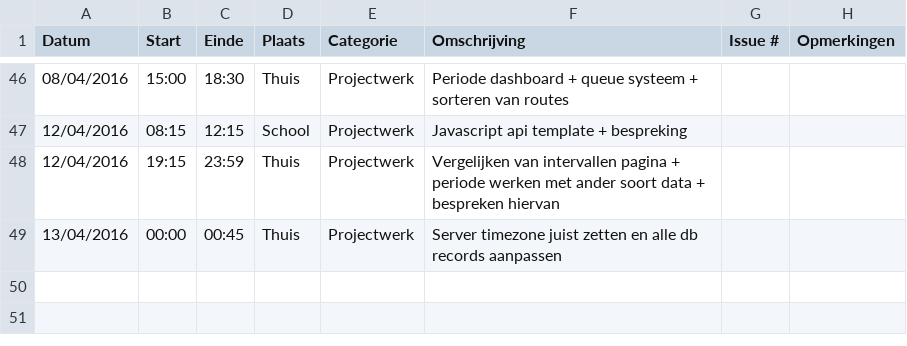
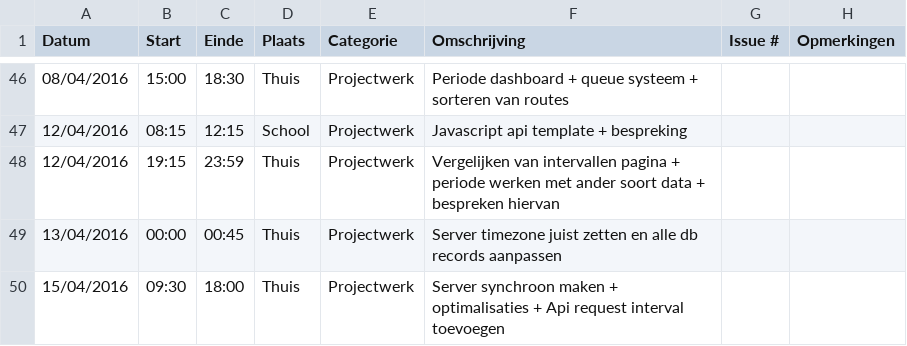
Before and after one commit to ghentlivinglab/Traffic-Travel-Time-Analyzer-1, a CSV file: SimonBackxLogboek.csv, drawn as a sheet; only a part is shown, gaps mark what is left out.

Commit message:
Update SimonBackxLogboek.csv

```diff
--- a/SimonBackxLogboek.csv
+++ b/SimonBackxLogboek.csv
@@ -49 +49,2 @@ Datum,Start,Einde,Plaats,Categorie,Omschrijving,Issue #,Opmerkingen
 13/04/2016,00:00,00:45,Thuis,Projectwerk,Server timezone juist zetten en alle db records aanpassen,,
+15/04/2016,09:30,18:00,Thuis,Projectwerk,Server synchroon maken + optimalisaties + Api request interval toevoegen,,
```
